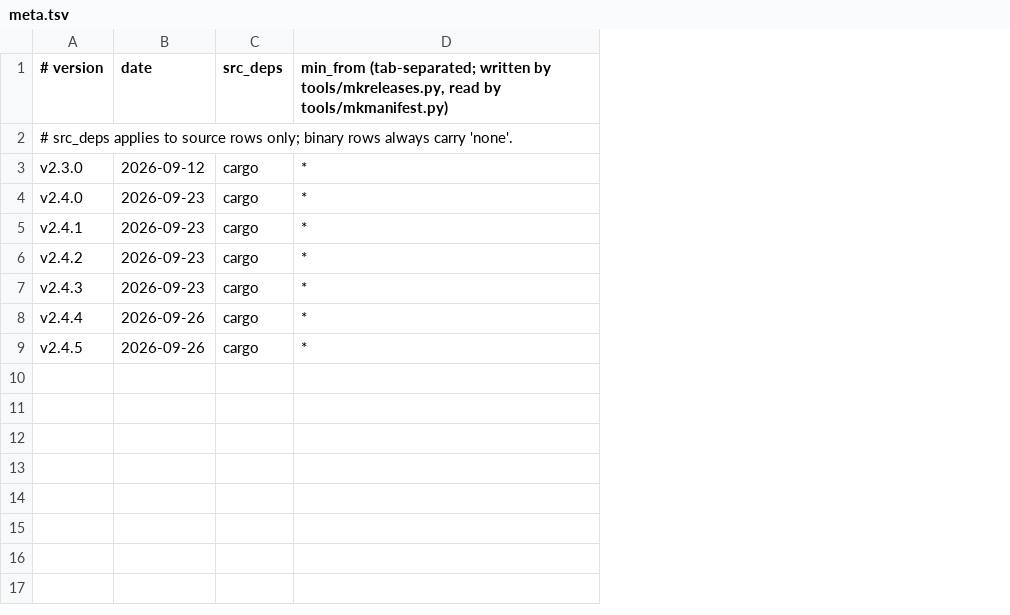
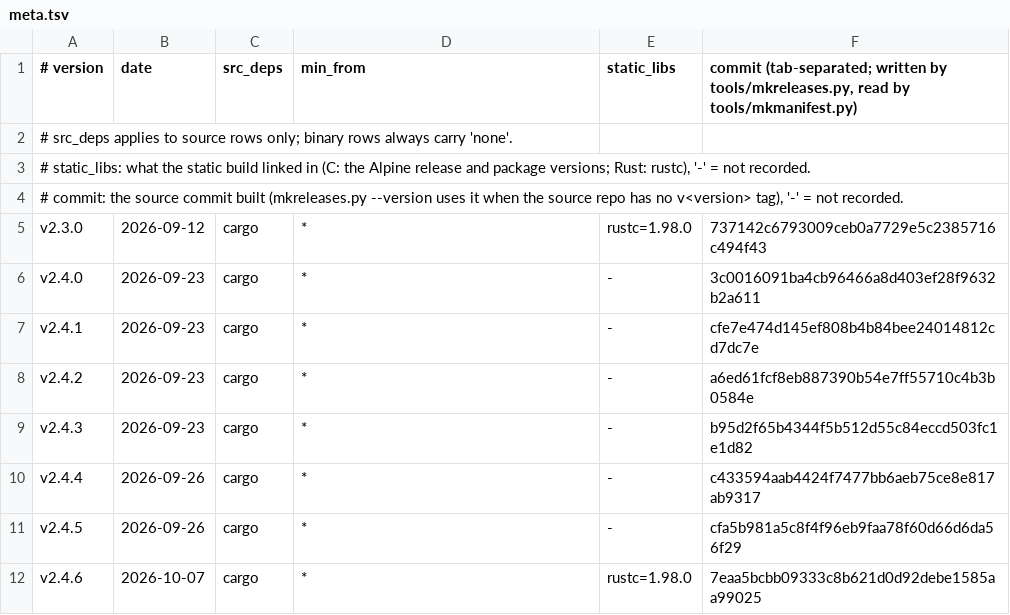
Before and after one commit to robertclemens/ircbot-releases, a TSV file: ircbot/rs/meta.tsv, drawn as a sheet; addresses are those after the commit; the diff names each change by its address in the sheet, - before the commit and + after, or states it on an @@ line.

```diff
--- a/ircbot/rs/meta.tsv
+++ b/ircbot/rs/meta.tsv
+column E (static_libs), rows 5-11: rustc=1.98.0 | - | - | - | - | - | -
+column F, row 1: commit (tab-separated; written by tools/mkreleases.py, read by tools/mkmanifest.py); rows 5-11: 737142c6793009ceb0a7729e5c2385716c494f43 | 3c0016091ba4cb96466a8d403ef28f9632b2a611 | cfe7e474d145ef808b4b84bee24014812cd7dc7e | a6ed61fcf8eb887390b54e7ff55710c4b3b0584e | b95d2f65b4344f5b512d55c84eccd503fc1e1d82 | c433594aab4424f7477bb6aeb75ce8e817ab9317 | cfa5b981a5c8f4f96eb9faa78f60d66d6da56f29
-D1: min_from (tab-separated; written by tools/mkreleases.py, read by tools/mkmanifest.py)
+D1: min_from
+row 3: # static_libs: what the static build linked in (C: the Alpine release and package versions; Rust: rustc), '-' = not recorded.
+row 4: # commit: the source commit built (mkreleases.py --version uses it when the source repo has no v<version> tag), '-' = not recorded.
+row 12: v2.4.6 | 2026-10-07 | cargo | * | rustc=1.98.0 | 7eaa5bcbb09333c8b621d0d92debe1585aa99025
```
Also changed, not shown: ircbot/c/meta.tsv, 31 other files.
